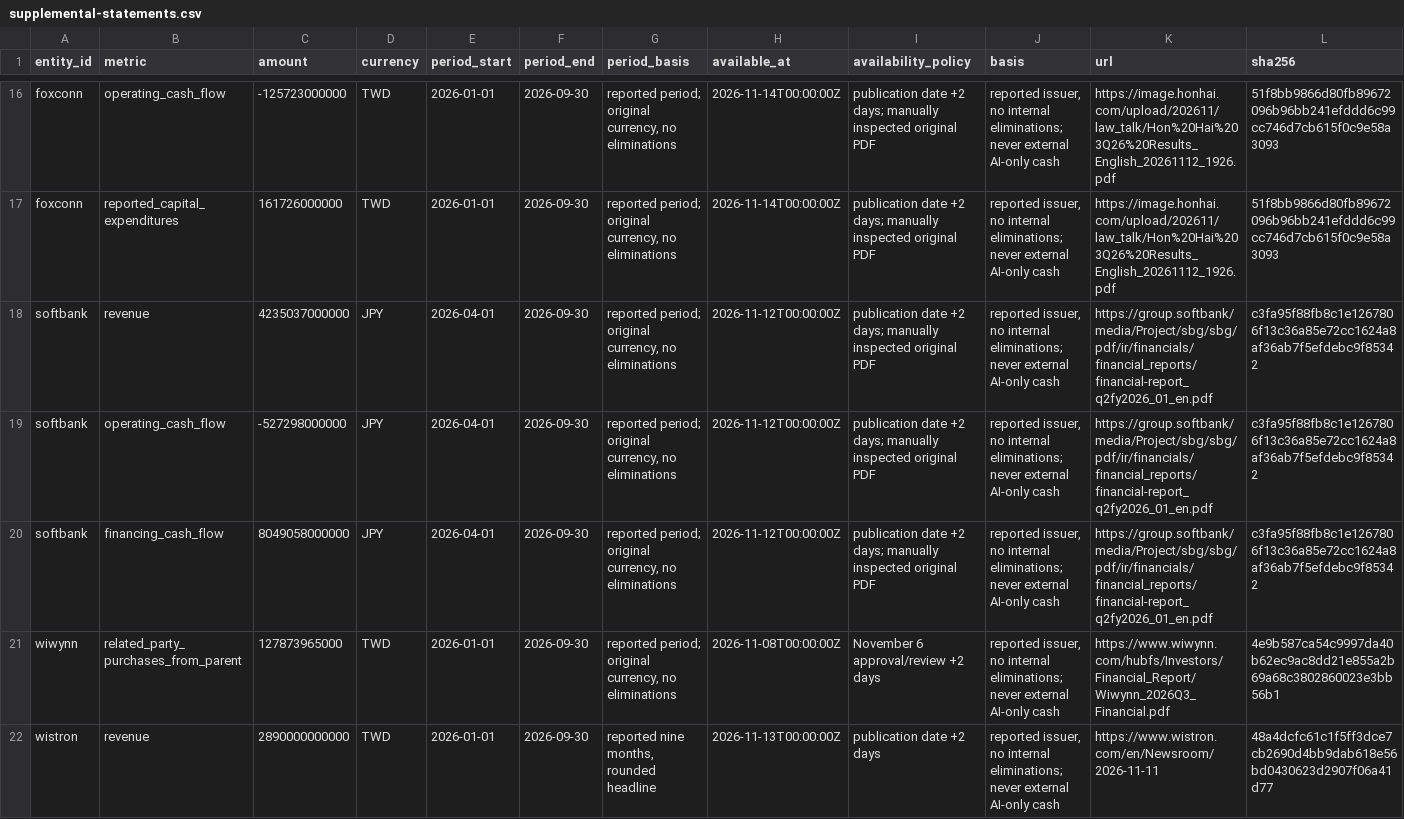
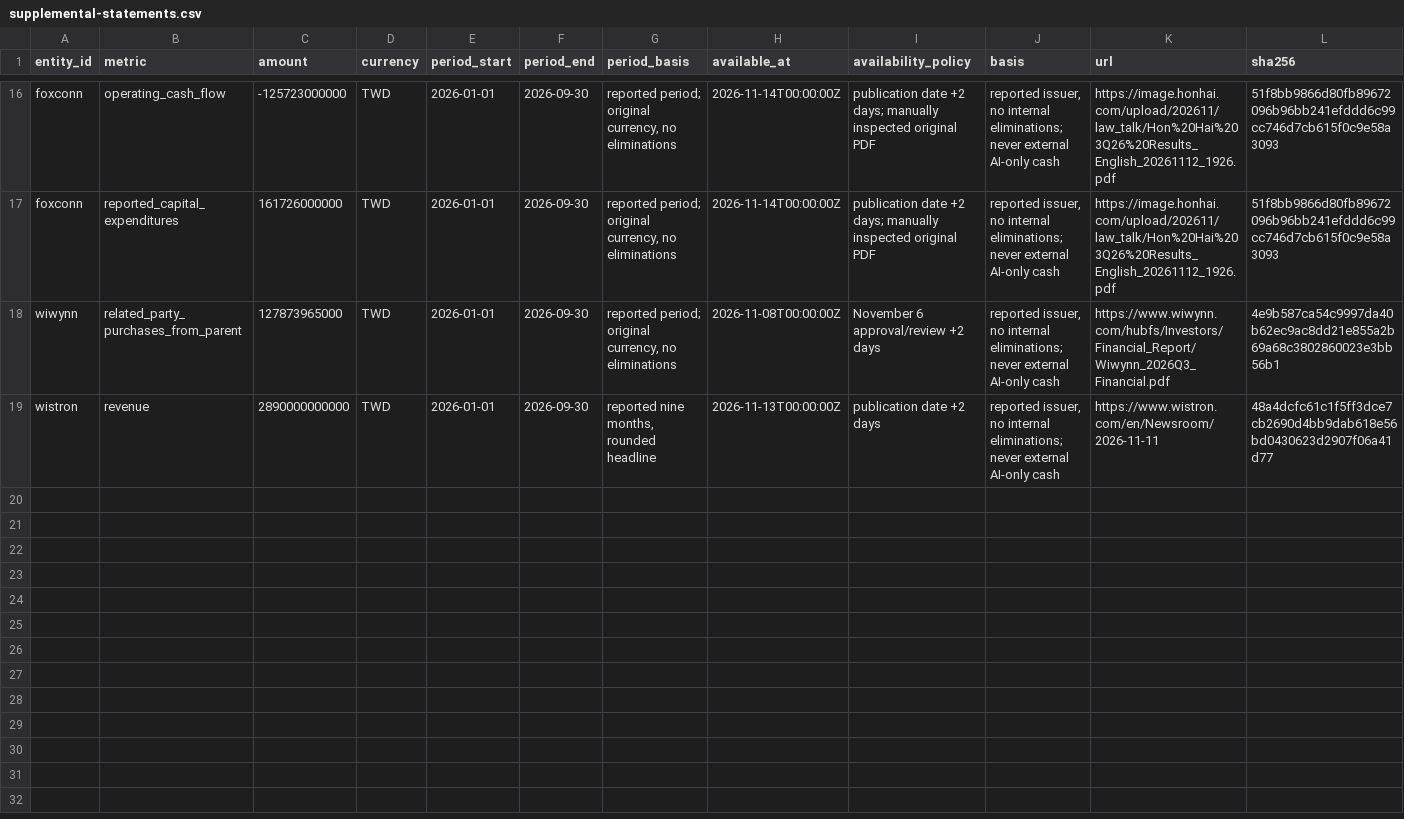
Before and after one commit to mandrak69/stock-factor-engine, a CSV file: research/ai-ecosystem/reports/2026-11-20/supplemental-statements.csv, drawn as a sheet; only a part is shown, gaps mark what is left out; rows hold the shown columns only; the diff names each change by its address in the sheet, - before the commit and + after, or states it on an @@ line.

Commit message:
fix: restrict AI ecosystem to operating companies

```diff
--- a/research/ai-ecosystem/reports/2026-11-20/supplemental-statements.csv
+++ b/research/ai-ecosystem/reports/2026-11-20/supplemental-statements.csv
-row 18: softbank | revenue | 4235037000000 | JPY | 2026-04-01 | 2026-09-30 | reported period; original currency, no eliminations | 2026-11-12T00:00:00Z | publication date +2 days; manually inspected original PDF | reported issuer, no internal eliminations; never external AI-only cash | https://group.softbank/media/Project/sbg/sbg/pdf/ir/financials/financial_reports/financial-report_q2fy2026_01_en.pdf | c3fa95f88fb8c1e1267806f13c36a85e72cc1624a8af36ab7f5efdebc9f85342
-row 19: softbank | operating_cash_flow | -527298000000 | JPY | 2026-04-01 | 2026-09-30 | reported period; original currency, no eliminations | 2026-11-12T00:00:00Z | publication date +2 days; manually inspected original PDF | reported issuer, no internal eliminations; never external AI-only cash | https://group.softbank/media/Project/sbg/sbg/pdf/ir/financials/financial_reports/financial-report_q2fy2026_01_en.pdf | c3fa95f88fb8c1e1267806f13c36a85e72cc1624a8af36ab7f5efdebc9f85342
-row 20: softbank | financing_cash_flow | 8049058000000 | JPY | 2026-04-01 | 2026-09-30 | reported period; original currency, no eliminations | 2026-11-12T00:00:00Z | publication date +2 days; manually inspected original PDF | reported issuer, no internal eliminations; never external AI-only cash | https://group.softbank/media/Project/sbg/sbg/pdf/ir/financials/financial_reports/financial-report_q2fy2026_01_en.pdf | c3fa95f88fb8c1e1267806f13c36a85e72cc1624a8af36ab7f5efdebc9f85342
```
Also changed, not shown: research/ai-ecosystem/reports/2026-11-20/data-gaps.csv, research/ai-ecosystem/reports/2026-11-20/parent-financials.csv, 14 other files.
